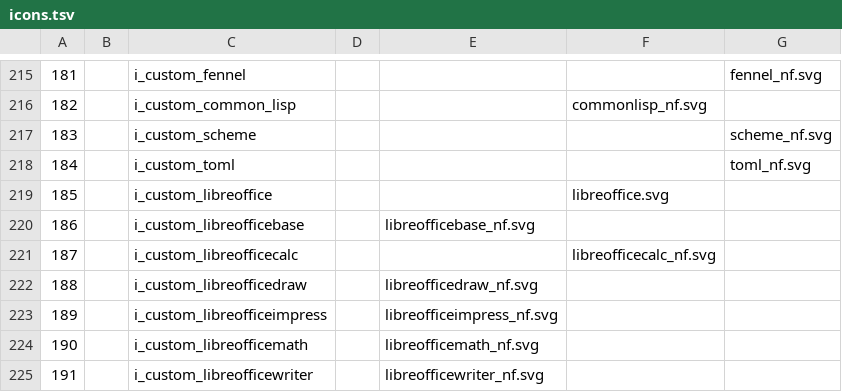
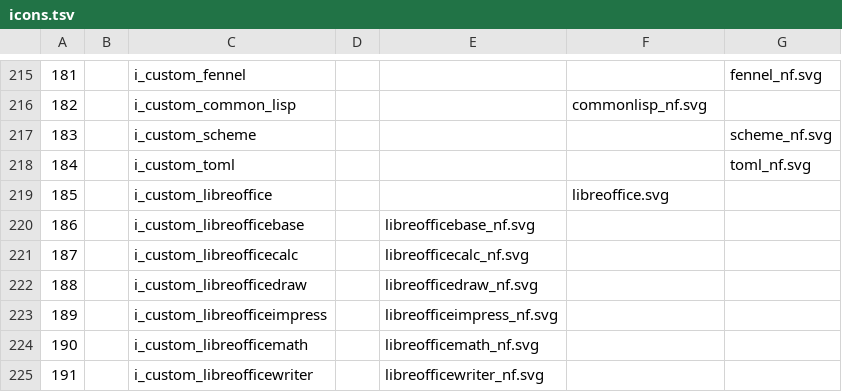
Before and after one commit to ryanoasis/nerd-fonts, a TSV file: src/svgs/icons.tsv, drawn as a sheet; only a part is shown, gaps mark what is left out.

Commit message:
Update icons.tsv

```diff
--- a/src/svgs/icons.tsv
+++ b/src/svgs/icons.tsv
@@ -220,3 +220,3 @@
 186		i_custom_libreofficebase		libreofficebase_nf.svg
-187		i_custom_libreofficecalc			libreofficecalc_nf.svg
+187		i_custom_libreofficecalc		libreofficecalc_nf.svg
 188		i_custom_libreofficedraw		libreofficedraw_nf.svg
```
